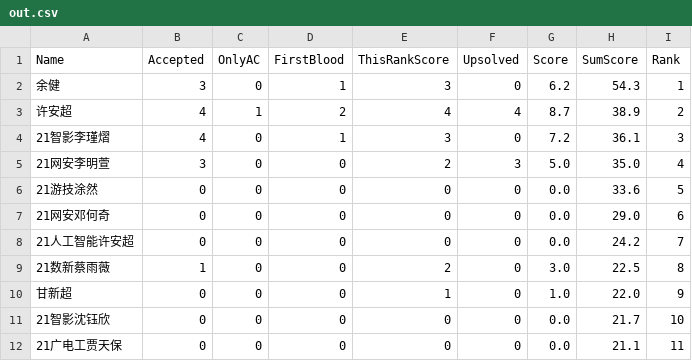
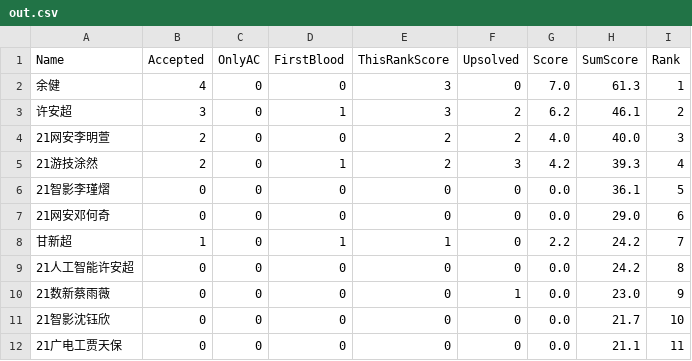
Before and after one commit to dukerki/VJudge-Spider-on-TravisCI, a CSV file: out.csv, drawn as a sheet; only a part is shown; the diff covers the shown part only.

```diff
--- a/out.csv
+++ b/out.csv
@@ -1,11 +1,11 @@
 Name, Accepted, OnlyAC, FirstBlood, ThisRankScore, Upsolved, Score, SumScore, Rank
-余健,3,0,1,3,0,6.2,54.3,1
-许安超,4,1,2,4,4,8.7,38.9,2
-21智影李瑾熠,4,0,1,3,0,7.2,36.1,3
-21网安李明萱,3,0,0,2,3,5.0,35.0,4
-21游技涂然,0,0,0,0,0,0.0,33.6,5
+余健,4,0,0,3,0,7.0,61.3,1
+许安超,3,0,1,3,2,6.2,46.1,2
+21网安李明萱,2,0,0,2,2,4.0,40.0,3
+21游技涂然,2,0,1,2,3,4.2,39.3,4
+21智影李瑾熠,0,0,0,0,0,0.0,36.1,5
 21网安邓何奇,0,0,0,0,0,0.0,29.0,6
-21人工智能许安超,0,0,0,0,0,0.0,24.2,7
-21数新蔡雨薇,1,0,0,2,0,3.0,22.5,8
-甘新超,0,0,0,1,0,1.0,22.0,9
+甘新超,1,0,1,1,0,2.2,24.2,7
+21人工智能许安超,0,0,0,0,0,0.0,24.2,8
+21数新蔡雨薇,0,0,0,0,1,0.0,23.0,9
 21智影沈钰欣,0,0,0,0,0,0.0,21.7,10
```
Also changed, not shown: 2 added rows, 2 removed rows and 23 edited cells elsewhere in this file, 1 other file.
